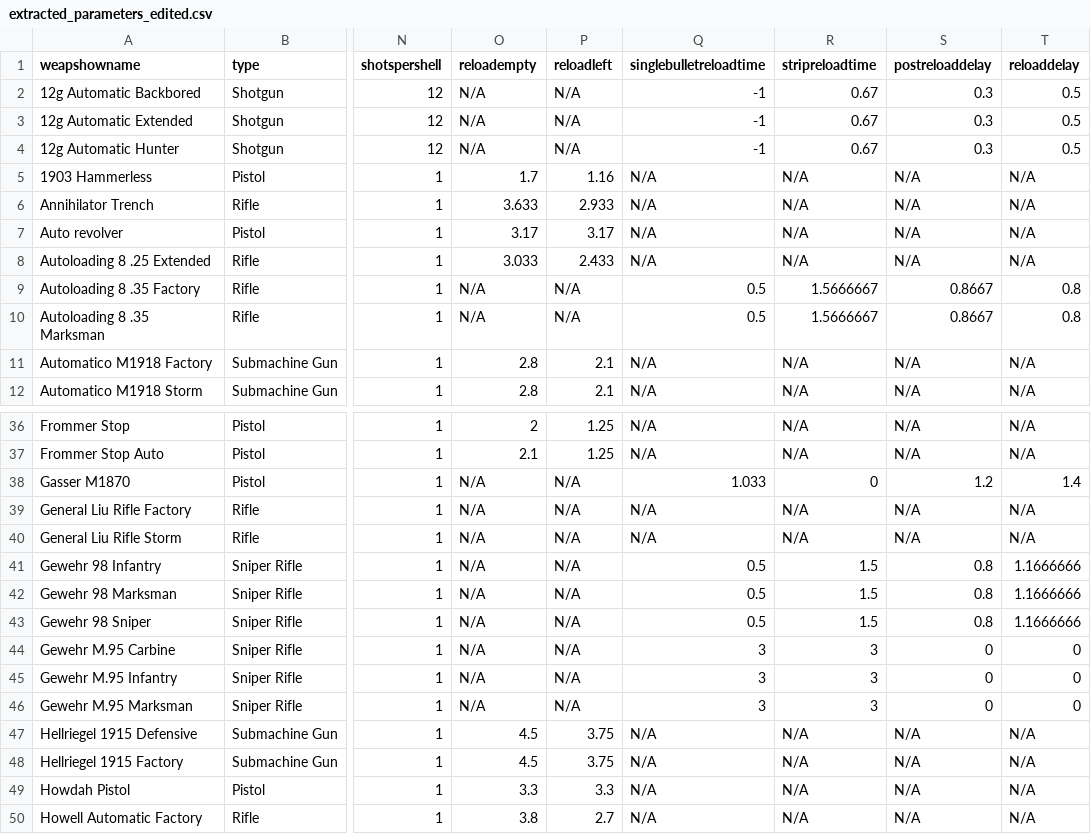
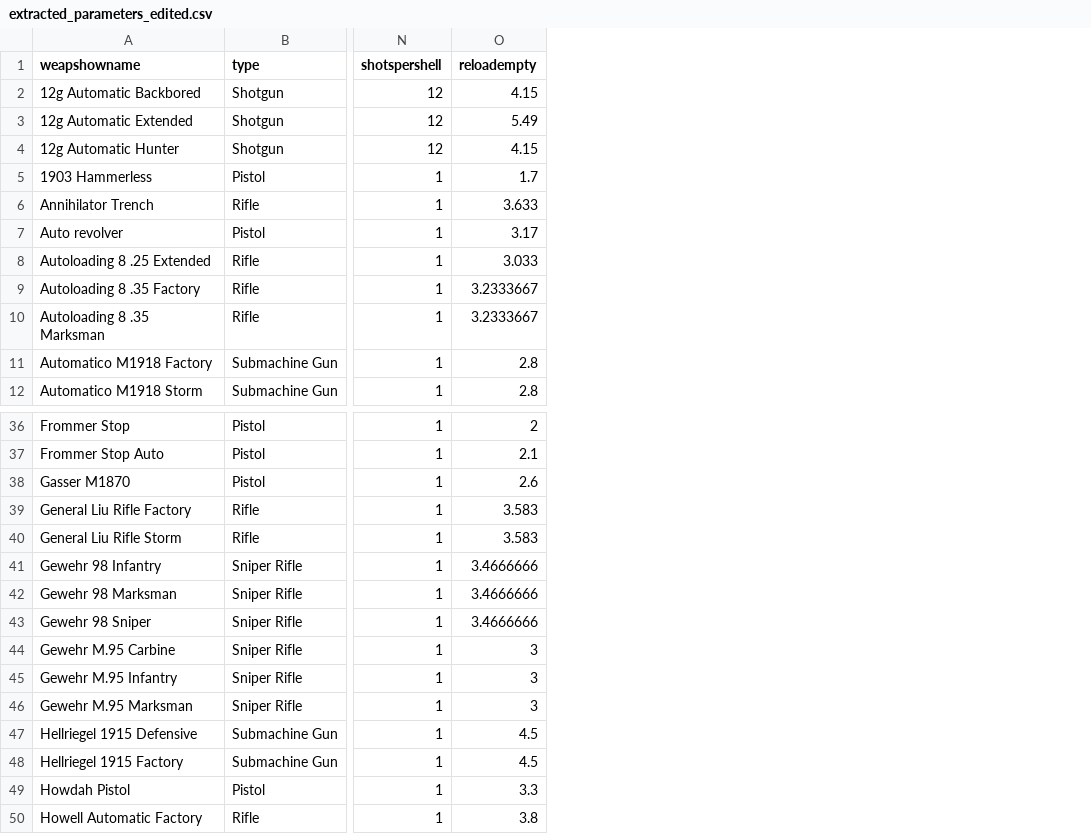
Before and after one commit to bernhardrieder/PCGML-Game-Mechanics, a CSV file: LaTeX/data/bf1-weapons/parameter-extraction/extracted_parameters_edited.csv, drawn as a sheet; only a part is shown, gaps mark what is left out; the diff covers the shown part only; the diff names each change by its address in the sheet, - before the commit and + after, or states it on an @@ line.

Commit message:
calculated reload time with empty magazine for weapons with strip clip, based on the calculations shown at http://symthic.com/bf1-general-info?p=reload

```diff
--- a/LaTeX/data/bf1-weapons/parameter-extraction/extracted_parameters_edited.csv
+++ b/LaTeX/data/bf1-weapons/parameter-extraction/extracted_parameters_edited.csv
-column P (reloadleft), rows 2-12: N/A | N/A | N/A | 1.16 | 2.933 | 3.17 | 2.433 | N/A | N/A | 2.1 | 2.1; rows 36-50: 1.25 | 1.25 | N/A | N/A | N/A | N/A | N/A | N/A | N/A | N/A | N/A | 3.75 | 3.75 | 3.3 | 2.7
-column Q (singlebulletreloadtime), rows 2-12: -1 | -1 | -1 | N/A | N/A | N/A | N/A | 0.5 | 0.5 | N/A | N/A; rows 36-50: N/A | N/A | 1.033 | N/A | N/A | 0.5 | 0.5 | 0.5 | 3 | 3 | 3 | N/A | N/A | N/A | N/A
-column R (stripreloadtime), rows 2-12: 0.67 | 0.67 | 0.67 | N/A | N/A | N/A | N/A | 1.5666667 | 1.5666667 | N/A | N/A; rows 36-50: N/A | N/A | 0 | N/A | N/A | 1.5 | 1.5 | 1.5 | 3 | 3 | 3 | N/A | N/A | N/A | N/A
-column S (postreloaddelay), rows 2-12: 0.3 | 0.3 | 0.3 | N/A | N/A | N/A | N/A | 0.8667 | 0.8667 | N/A | N/A; rows 36-50: N/A | N/A | 1.2 | N/A | N/A | 0.8 | 0.8 | 0.8 | 0 | 0 | 0 | N/A | N/A | N/A | N/A
-column T (reloaddelay), rows 2-12: 0.5 | 0.5 | 0.5 | N/A | N/A | N/A | N/A | 0.8 | 0.8 | N/A | N/A; rows 36-50: N/A | N/A | 1.4 | N/A | N/A | 1.1666666 | 1.1666666 | 1.1666666 | 0 | 0 | 0 | N/A | N/A | N/A | N/A
-O2 (reloadempty): N/A
+O2 (reloadempty): 4.15
-O3 (reloadempty): N/A
+O3 (reloadempty): 5.49
-O4 (reloadempty): N/A
+O4 (reloadempty): 4.15
-O9:O10 (reloadempty): N/A
+O9:O10 (reloadempty): 3.2333667
-O38 (reloadempty): N/A
+O38 (reloadempty): 2.6
-O39:O40 (reloadempty): N/A
+O39:O40 (reloadempty): 3.583
-O41:O43 (reloadempty): N/A
+O41:O43 (reloadempty): 3.4666666
-O44:O46 (reloadempty): N/A
+O44:O46 (reloadempty): 3
```
Also changed, not shown: 55 edited cells elsewhere in this file, 2 other files.
